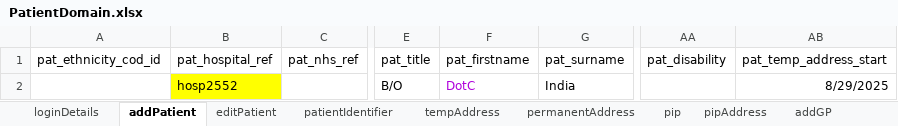
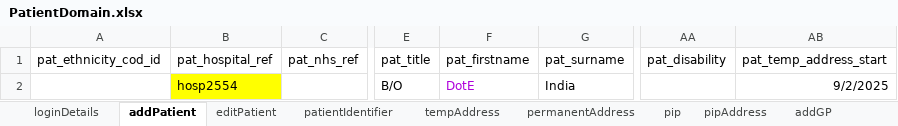
Before and after one commit to manojvyavahare27/C4Automation, an Excel workbook: ExcelFiles/PatientDomain.xlsx, sheet addPatient, drawn as a sheet; only a part is shown, gaps mark what is left out; values as stored, in another font and other column widths than the file's, no borders; the diff names each change by its address in the sheet, - before the commit and + after, or states it on an @@ line.

```diff
--- a/ExcelFiles/PatientDomain.xlsx (sheet addPatient)
+++ b/ExcelFiles/PatientDomain.xlsx (sheet addPatient)
-B2 (pat_hospital_ref): hosp2552
+B2 (pat_hospital_ref): hosp2554
-F2 (pat_firstname): DotC
+F2 (pat_firstname): DotE
-AB2 (pat_temp_address_start): 8/29/2025
+AB2 (pat_temp_address_start): 9/2/2025
```
Also changed, not shown: sheet patDetails, sheet patientIdentifier, sheet SPaddGP, sheet editPatient, ExcelFiles/AppointmentDomain.xlsx, ExcelFiles/PharmacyDomain.xlsx, 10 other files.
